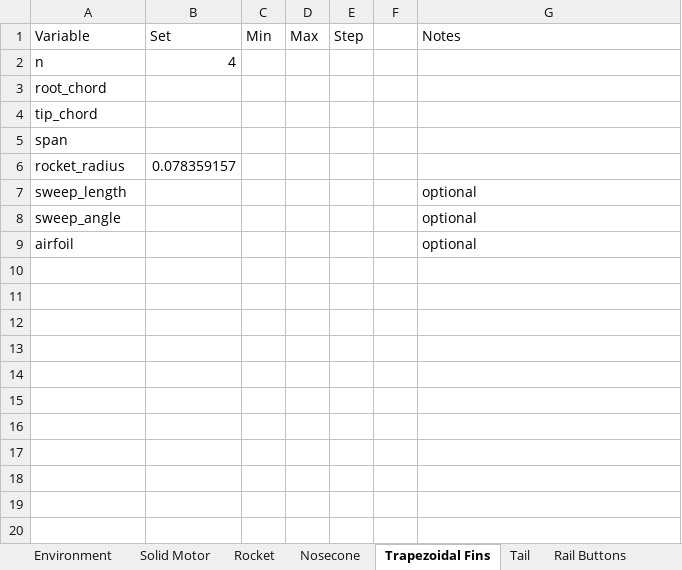
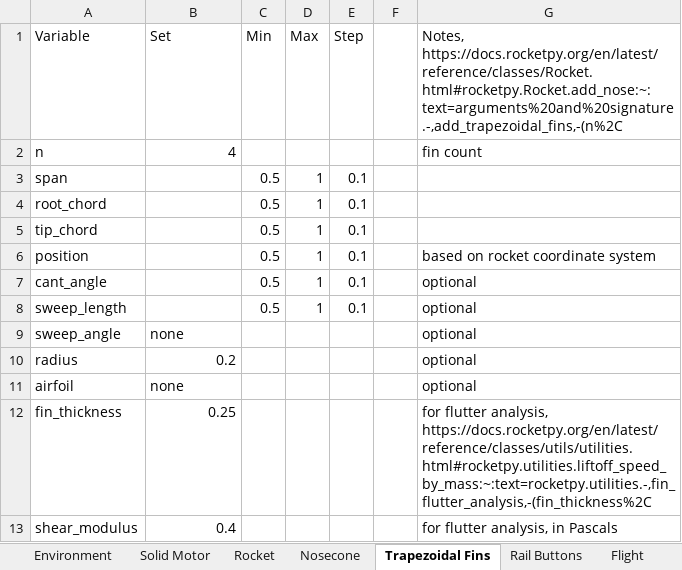
Before and after one commit to usfsoar/IREC_26-27_Controls, an Excel workbook: rpy_input_parameters.xlsx, sheet Trapezoidal Fins, drawn as a sheet; values as stored, in another font and other column widths than the file's, no borders; removed rows and columns are numbered as before the commit, all else as after; the diff names each change by its address in the sheet, - before the commit and + after, or states it on an @@ line.

Commit message:
it works i think 1. fixed input errors 2. numpy.arange so range can include floats 2. created single sim function 3. all nested for loops 4. concurrency 5. output file 6. not fully tested, i have it as file appened at the end of the program. 7. need to fix fin flutter analysis

```diff
--- a/rpy_input_parameters.xlsx (sheet Trapezoidal Fins)
+++ b/rpy_input_parameters.xlsx (sheet Trapezoidal Fins)
-sheet tab: Tail
+sheet tab: Flight
-G1: Notes
+G1: Notes, https://docs.rocketpy.org/en/latest/reference/classes/Rocket.html#rocketpy.Rocket.add_nose:~:text=arguments%20and%20signature.-,add_trapezoidal_fins,-(n%2C
-G2: (empty)
+G2: fin count
+row 3: span |  | 0.5 | 1 | 0.1
-C4:C5 (Min): (empty)
+C4:C5 (Min): 0.5
-D4:D5 (Max): (empty)
+D4:D5 (Max): 1
-E4:E5 (Step): (empty)
+E4:E5 (Step): 0.1
-row 5: span
-row 6: rocket_radius | 0.078359157
+row 6: position |  | 0.5 | 1 | 0.1 |  | based on rocket coordinate system
+row 7: cant_angle |  | 0.5 | 1 | 0.1 |  | optional
-C8 (Min): (empty)
+C8 (Min): 0.5
-D8 (Max): (empty)
+D8 (Max): 1
-E8 (Step): (empty)
+E8 (Step): 0.1
-B9 (Set): (empty)
+B9 (Set): none
+row 10: radius | 0.2 |  |  |  |  | optional
-B11 (Set): (empty)
+B11 (Set): none
+row 12: fin_thickness | 0.25 |  |  |  |  | for flutter analysis, https://docs.rocketpy.org/en/latest/reference/classes/utils/utilities.html#rocketpy.utilities.liftoff_speed_by_mass:~:text=rocketpy.utilities.-,fin_flutter_analysis,-(fin_thickness%2C
+row 13: shear_modulus | 0.4 |  |  |  |  | for flutter analysis, in Pascals
```
Also changed, not shown: sheet Nosecone, sheet Rocket, sheet Rail Buttons, sheet Solid Motor, other sheet tabs, 1 other file.
